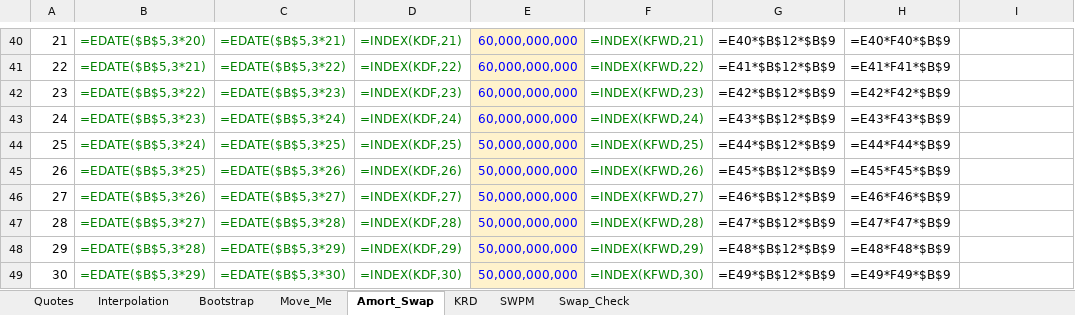
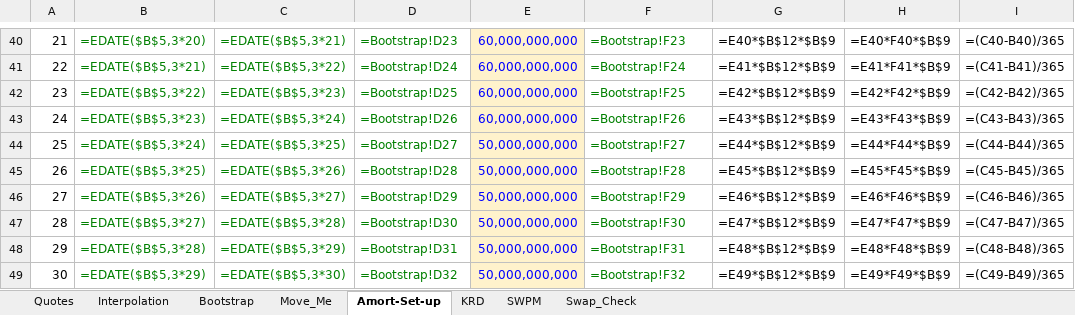
Before and after one commit to nl2992/usd-sofr-curve, an Excel workbook: bloomberg/KRW_IRS_Bootstrap_Book1.xlsx, sheet Amort-Set-up, drawn as a sheet; only a part is shown, gaps mark what is left out; values as stored, in another font and other column widths than the file's, no borders; formulas without a stored value are shown as written; the diff covers the shown part only; the diff names each change by its address in the sheet, - before the commit and + after, or states it on an @@ line.

```diff
--- a/bloomberg/KRW_IRS_Bootstrap_Book1.xlsx (sheet Amort-Set-up)
+++ b/bloomberg/KRW_IRS_Bootstrap_Book1.xlsx (sheet Amort-Set-up)
-sheet tab: Amort_Swap
+sheet tab: Amort-Set-up
-D40: =INDEX(KDF,21)
+D40: =Bootstrap!D23
-F40: =INDEX(KFWD,21)
+F40: =Bootstrap!F23
-I40: (empty)
+I40: =(C40-B40)/365
-D41: =INDEX(KDF,22)
+D41: =Bootstrap!D24
-F41: =INDEX(KFWD,22)
+F41: =Bootstrap!F24
-I41: (empty)
+I41: =(C41-B41)/365
-D42: =INDEX(KDF,23)
+D42: =Bootstrap!D25
-F42: =INDEX(KFWD,23)
+F42: =Bootstrap!F25
-I42: (empty)
+I42: =(C42-B42)/365
-D43: =INDEX(KDF,24)
+D43: =Bootstrap!D26
-F43: =INDEX(KFWD,24)
+F43: =Bootstrap!F26
-I43: (empty)
+I43: =(C43-B43)/365
-D44: =INDEX(KDF,25)
+D44: =Bootstrap!D27
-F44: =INDEX(KFWD,25)
+F44: =Bootstrap!F27
-I44: (empty)
+I44: =(C44-B44)/365
-D45: =INDEX(KDF,26)
+D45: =Bootstrap!D28
-F45: =INDEX(KFWD,26)
+F45: =Bootstrap!F28
-I45: (empty)
+I45: =(C45-B45)/365
-D46: =INDEX(KDF,27)
+D46: =Bootstrap!D29
-F46: =INDEX(KFWD,27)
+F46: =Bootstrap!F29
-I46: (empty)
+I46: =(C46-B46)/365
-D47: =INDEX(KDF,28)
+D47: =Bootstrap!D30
-F47: =INDEX(KFWD,28)
+F47: =Bootstrap!F30
-I47: (empty)
+I47: =(C47-B47)/365
-D48: =INDEX(KDF,29)
+D48: =Bootstrap!D31
-F48: =INDEX(KFWD,29)
+F48: =Bootstrap!F31
-I48: (empty)
+I48: =(C48-B48)/365
-D49: =INDEX(KDF,30)
+D49: =Bootstrap!D32
-F49: =INDEX(KFWD,30)
+F49: =Bootstrap!F32
-I49: (empty)
+I49: =(C49-B49)/365
```
Also changed, not shown: 92 edited cells elsewhere in this sheet, sheet KRD, sheet Move_Me.
